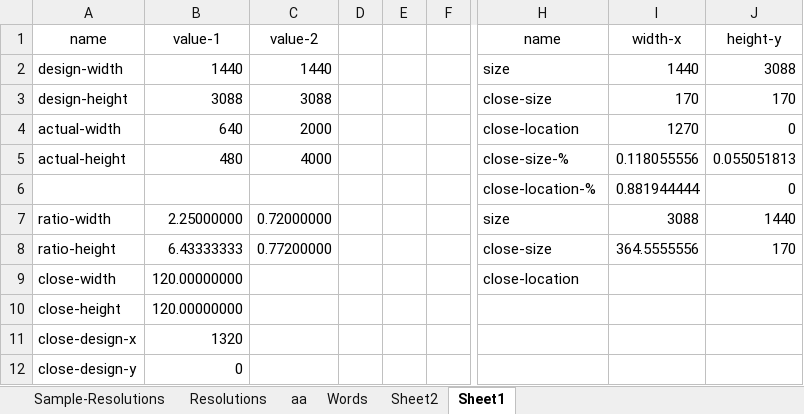
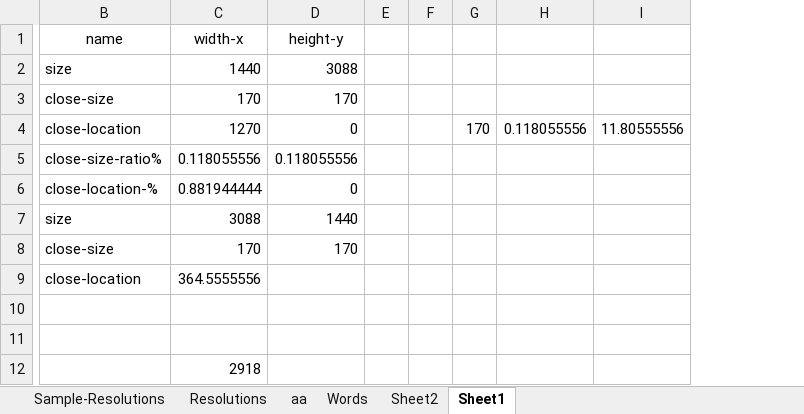
Before and after one commit to vincoss/blazor-samples, an Excel workbook: src/App_DevResources/Device-resolutions.xlsx, sheet Sheet1, drawn as a sheet; only a part is shown, gaps mark what is left out; values as stored, in another font and other column widths than the file's, no borders; removed rows and columns are numbered as before the commit, all else as after; rows hold the shown columns only; the diff names each change by its address in the sheet, - before the commit and + after, or states it on an @@ line.

Commit message:
review

```diff
--- a/src/App_DevResources/Device-resolutions.xlsx (sheet Sheet1)
+++ b/src/App_DevResources/Device-resolutions.xlsx (sheet Sheet1)
-column A (name), rows 2-12: design-width | design-height | actual-width | actual-height |  | ratio-width | ratio-height | close-width | close-height | close-design-x | close-design-y
-column B (value-1), rows 2-12: 1440 | 3088 | 640 | 480 |  | 2.25000000 | 6.43333333 | 120.00000000 | 120.00000000 | 1320 | 0
-column C (value-2), rows 2-8: 1440 | 3088 | 2000 | 4000 |  | 0.72000000 | 0.77200000
-column D, empty
-column E, empty
-column F, empty
+column E, empty
+column F, empty
+column G, row 4: 170
+column H, row 4: 0.118055556
+column I, row 4: 11.80555556
-B5 (name): close-size-%
+B5 (name): close-size-ratio%
-D5 (height-y): 0.055051813
+D5 (height-y): 0.118055556
-C8 (width-x): 364.5555556
+C8 (width-x): 170
-C9 (width-x): (empty)
+C9 (width-x): 364.5555556
-row 10: close-height | 120.00000000
+row 10: (empty)
-row 11: close-design-x | 1320
+row 11: (empty)
-C12 (width-x): (empty)
+C12 (width-x): 2918
```
Also changed, not shown: formulas that keep their value.
